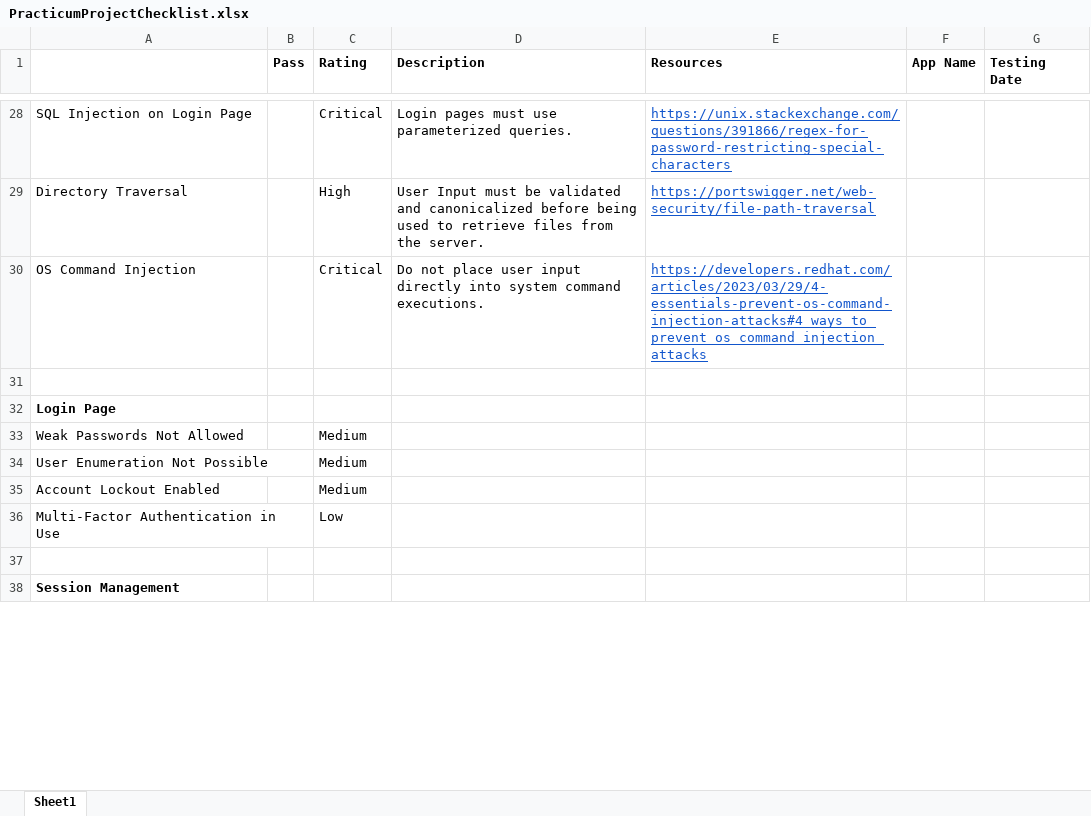
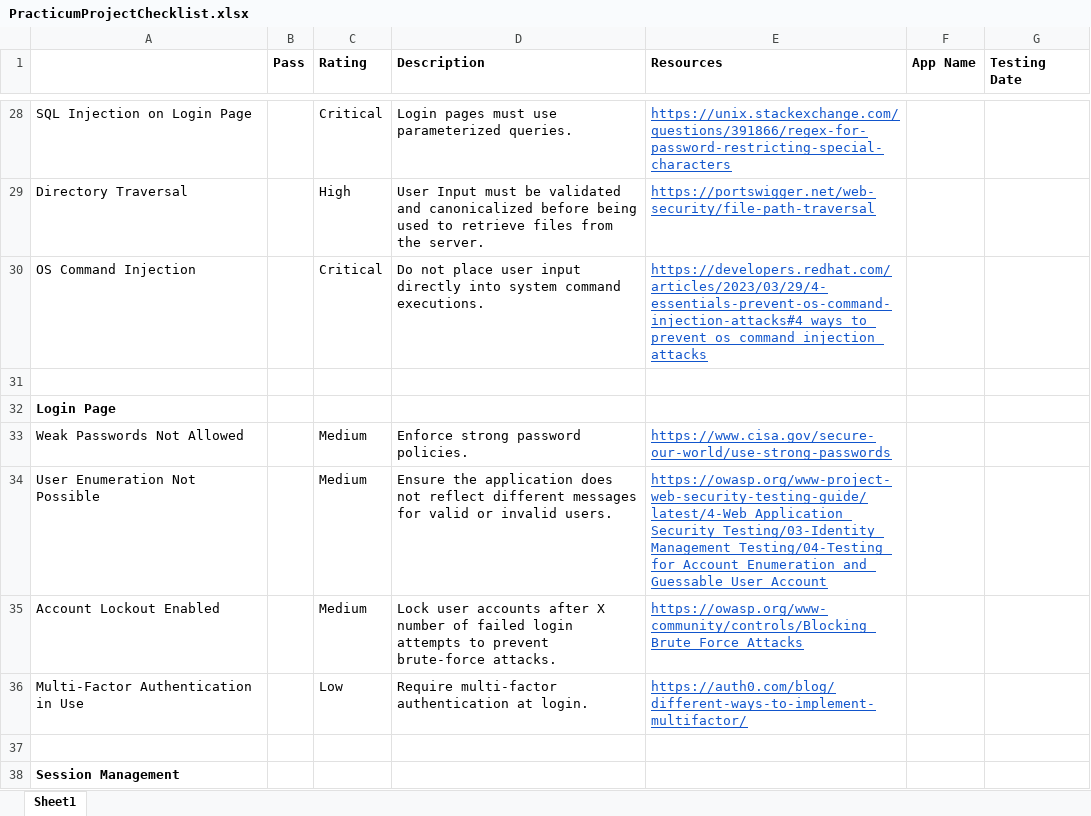
Before and after one commit to SchoolProjZS2025/SteeleCapstone2025, an Excel workbook: PracticumProjectChecklist.xlsx, sheet Sheet1, drawn as a sheet; only a part is shown, gaps mark what is left out; values as stored, in another font and other column widths than the file's, no borders; charts and pictures not drawn; the diff covers the shown part only; the diff names each change by its address in the sheet, - before the commit and + after, or states it on an @@ line.

```diff
--- a/PracticumProjectChecklist.xlsx (sheet Sheet1)
+++ b/PracticumProjectChecklist.xlsx (sheet Sheet1)
-D33 (Description): (empty)
+D33 (Description): Enforce strong password policies.
-E33 (Resources): (empty)
+E33 (Resources): https://www.cisa.gov/secure-our-world/use-strong-passwords
-D34 (Description): (empty)
+D34 (Description): Ensure the application does not reflect different messages for valid or invalid users.
-E34 (Resources): (empty)
+E34 (Resources): https://owasp.org/www-project-web-security-testing-guide/latest/4-Web_Application_Security_Testing/03-Identity_Management_Testing/04-Testing_for_Account_Enumeration_and_Guessable_User_Account
-D35 (Description): (empty)
+D35 (Description): Lock user accounts after X number of failed login attempts to prevent brute-force attacks.
-E35 (Resources): (empty)
+E35 (Resources): https://owasp.org/www-community/controls/Blocking_Brute_Force_Attacks
-D36 (Description): (empty)
+D36 (Description): Require multi-factor authentication at login.
-E36 (Resources): (empty)
+E36 (Resources): https://auth0.com/blog/different-ways-to-implement-multifactor/
```
Also changed, not shown: 9 edited cells and cell formats elsewhere in this sheet, 3 other files.
